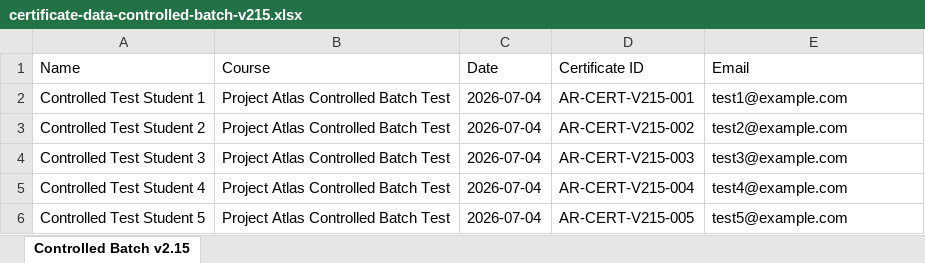
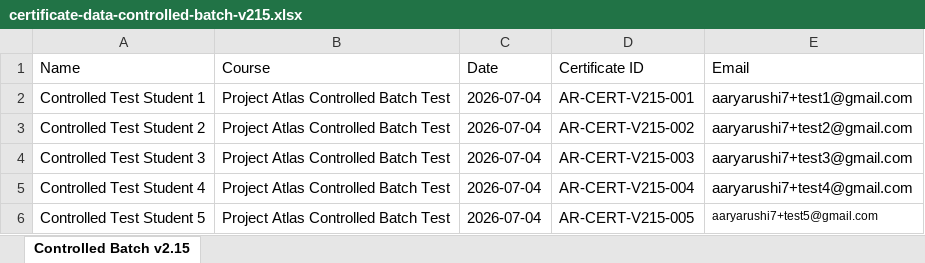
Before and after one commit to rushich168-del/project-atlas-aaryarushi, an Excel workbook: demo-files/certificate-data-controlled-batch-v215.xlsx, sheet Controlled Batch v2.15, drawn as a sheet; values as stored, in another font and other column widths than the file's, no borders; the diff names each change by its address in the sheet, - before the commit and + after, or states it on an @@ line.

Commit message:
Project Atlas v2.15 controlled real batch send readiness

```diff
--- a/demo-files/certificate-data-controlled-batch-v215.xlsx (sheet Controlled Batch v2.15)
+++ b/demo-files/certificate-data-controlled-batch-v215.xlsx (sheet Controlled Batch v2.15)
-E2 (Email): test1@example.com
+E2 (Email): aaryarushi7+test1@gmail.com
-E3 (Email): test2@example.com
+E3 (Email): aaryarushi7+test2@gmail.com
-E4 (Email): test3@example.com
+E4 (Email): aaryarushi7+test3@gmail.com
-E5 (Email): test4@example.com
+E5 (Email): aaryarushi7+test4@gmail.com
-E6 (Email): test5@example.com
+E6 (Email): aaryarushi7+test5@gmail.com
@@ E6 text size: smaller @@
```
Also changed, not shown: 1 other file.
